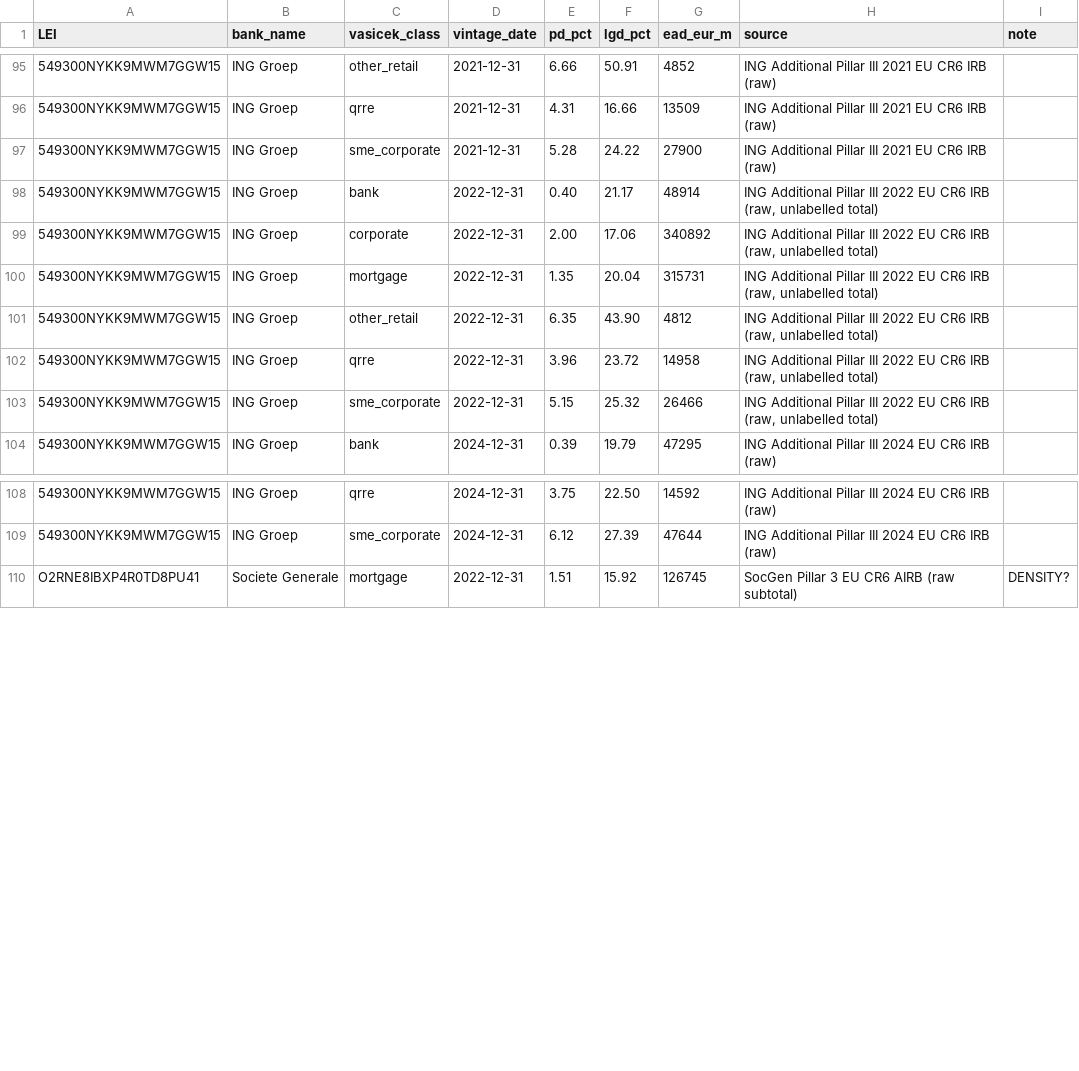
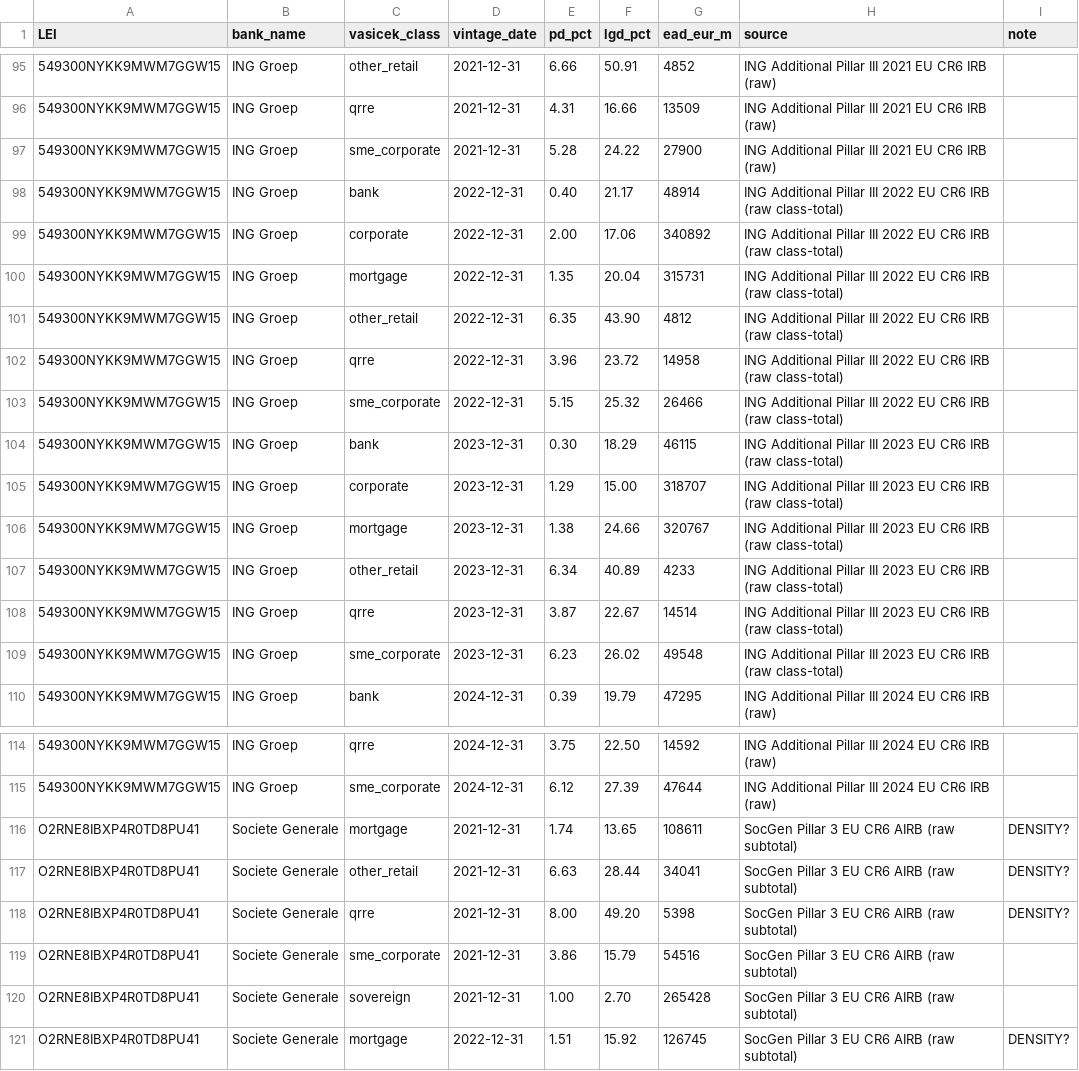
Before and after one commit to blerongashi12-code/Risk-Management, a CSV file: Risk management/data/pillar3_backtest_pdlgd.csv, drawn as a sheet; only a part is shown, gaps mark what is left out; the diff names each change by its address in the sheet, - before the commit and + after, or states it on an @@ line.

```diff
--- a/Risk management/data/pillar3_backtest_pdlgd.csv
+++ b/Risk management/data/pillar3_backtest_pdlgd.csv
-H98:H103 (source): …CR6 IRB (raw, unlabelled total)
+H98:H103 (source): …CR6 IRB (raw class-total)
+row 104: 549300NYKK9MWM7GGW15 | ING Groep | bank | 2023-12-31 | 0.30 | 18.29 | 46115 | ING Additional Pillar III 2023 EU CR6 IRB (raw class-total)
+row 105: 549300NYKK9MWM7GGW15 | ING Groep | corporate | 2023-12-31 | 1.29 | 15.00 | 318707 | ING Additional Pillar III 2023 EU CR6 IRB (raw class-total)
+row 106: 549300NYKK9MWM7GGW15 | ING Groep | mortgage | 2023-12-31 | 1.38 | 24.66 | 320767 | ING Additional Pillar III 2023 EU CR6 IRB (raw class-total)
+row 107: 549300NYKK9MWM7GGW15 | ING Groep | other_retail | 2023-12-31 | 6.34 | 40.89 | 4233 | ING Additional Pillar III 2023 EU CR6 IRB (raw class-total)
+row 108: 549300NYKK9MWM7GGW15 | ING Groep | qrre | 2023-12-31 | 3.87 | 22.67 | 14514 | ING Additional Pillar III 2023 EU CR6 IRB (raw class-total)
+row 109: 549300NYKK9MWM7GGW15 | ING Groep | sme_corporate | 2023-12-31 | 6.23 | 26.02 | 49548 | ING Additional Pillar III 2023 EU CR6 IRB (raw class-total)
+row 116: O2RNE8IBXP4R0TD8PU41 | Societe Generale | mortgage | 2021-12-31 | 1.74 | 13.65 | 108611 | SocGen Pillar 3 EU CR6 AIRB (raw subtotal) | DENSITY?
+row 117: O2RNE8IBXP4R0TD8PU41 | Societe Generale | other_retail | 2021-12-31 | 6.63 | 28.44 | 34041 | SocGen Pillar 3 EU CR6 AIRB (raw subtotal) | DENSITY?
+row 118: O2RNE8IBXP4R0TD8PU41 | Societe Generale | qrre | 2021-12-31 | 8.00 | 49.20 | 5398 | SocGen Pillar 3 EU CR6 AIRB (raw subtotal) | DENSITY?
+row 119: O2RNE8IBXP4R0TD8PU41 | Societe Generale | sme_corporate | 2021-12-31 | 3.86 | 15.79 | 54516 | SocGen Pillar 3 EU CR6 AIRB (raw subtotal)
+row 120: O2RNE8IBXP4R0TD8PU41 | Societe Generale | sovereign | 2021-12-31 | 1.00 | 2.70 | 265428 | SocGen Pillar 3 EU CR6 AIRB (raw subtotal)
```
Also changed, not shown: Risk management/data/backtest_raw/socgen_timeseries_rows.csv, 6 other files.
